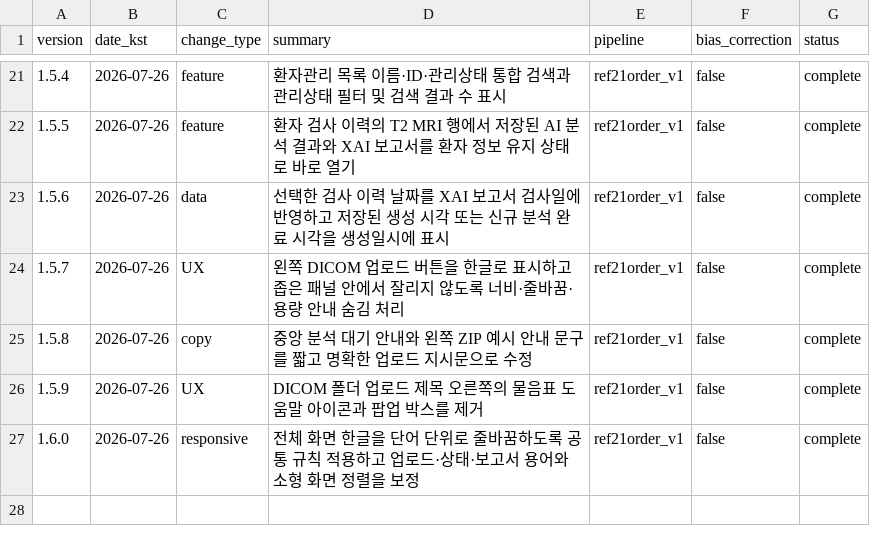
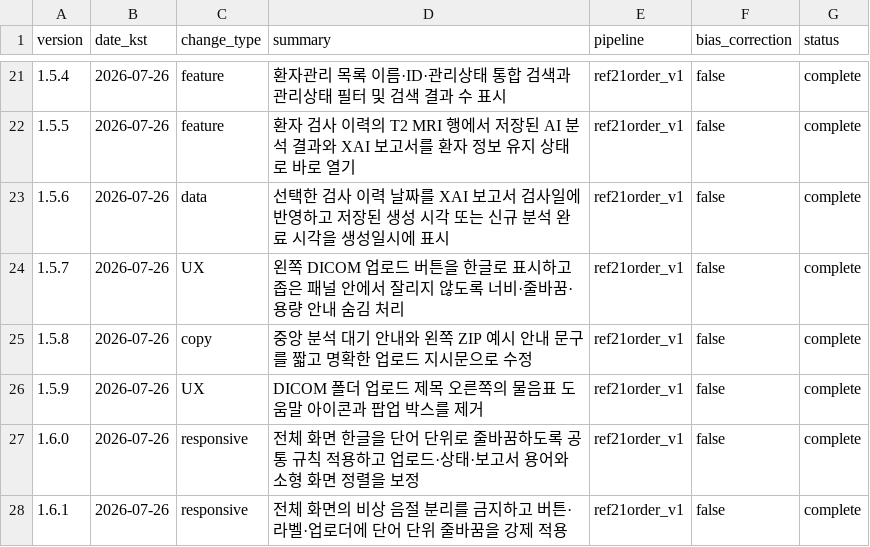
Before and after one commit to yjson0509maymay/PACScan, a CSV file: results/version_index.csv, drawn as a sheet; only a part is shown, gaps mark what is left out.

Commit message:
fix(responsive): 전체 화면 한글 음절 분리 완전 금지
- break-word와 anywhere 규칙을 코드 전체에서 제거
- keep-all과 normal 줄바꿈을 모든 요소에 강제 적용
- 버튼·라벨·업로더에 단어 단위 줄바꿈 규칙 명시
- 좁은 업로드 버튼의 글자 크기와 패딩 조정
- 분석·환자관리·XAI 화면 렌더 오류 0개 확인

```diff
--- a/results/version_index.csv
+++ b/results/version_index.csv
@@ -27 +27,2 @@ version,date_kst,change_type,summary,pipeline,bias_correction,status
 1.6.0,2026-07-26,responsive,"전체 화면 한글을 단어 단위로 줄바꿈하도록 공통 규칙 적용하고 업로드·상태·보고서 용어와 소형 화면 정렬을 보정",ref21order_v1,false,complete
+1.6.1,2026-07-26,responsive,"전체 화면의 비상 음절 분리를 금지하고 버튼·라벨·업로더에 단어 단위 줄바꿈을 강제 적용",ref21order_v1,false,complete
```
Also changed, not shown: 3 other files.
